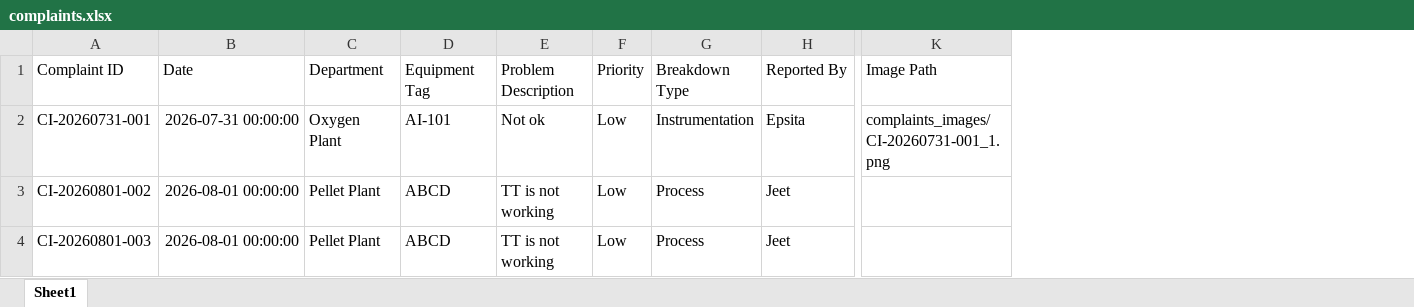
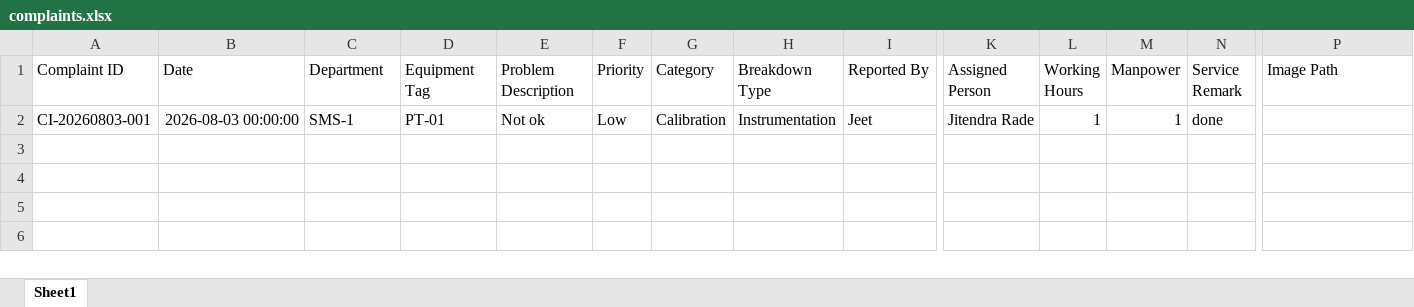
Before and after one commit to Epsita-17/central-ci-complaint-system, an Excel workbook: data/complaints.xlsx, sheet Sheet1, drawn as a sheet; only a part is shown, gaps mark what is left out; values as stored, in another font and other column widths than the file's, no borders; removed rows and columns are numbered as before the commit, all else as after; rows hold the shown columns only; the diff names each change by its address in the sheet, - before the commit and + after, or states it on an @@ line.

Commit message:
Added category, service update, working hours and manpower

```diff
--- a/data/complaints.xlsx (sheet Sheet1)
+++ b/data/complaints.xlsx (sheet Sheet1)
+column G (Category), row 2: Calibration
+column K (Assigned Person), row 2: Jitendra Rade
+column L (Working Hours), row 2: 1
+column M (Manpower), row 2: 1
+column N (Service Remark), row 2: done
-A2 (Complaint ID): CI-20260731-001
+A2 (Complaint ID): CI-20260803-001
-B2 (Date): 2026-07-31 00:00:00
+B2 (Date): 2026-08-03 00:00:00
-C2 (Department): Oxygen Plant
+C2 (Department): SMS-1
-D2 (Equipment Tag): AI-101
+D2 (Equipment Tag): PT-01
-I2 (Reported By): Epsita
+I2 (Reported By): Jeet
-P2 (Image Path): complaints_images/CI-20260731-001_1.png
+P2 (Image Path): (empty)
-row 3: CI-20260801-002 | 2026-08-01 00:00:00 | Pellet Plant | ABCD | TT is not working | Low | Process | Jeet
-row 4: CI-20260801-003 | 2026-08-01 00:00:00 | Pellet Plant | ABCD | TT is not working | Low | Process | Jeet
```
Also changed, not shown: 4 other files.
